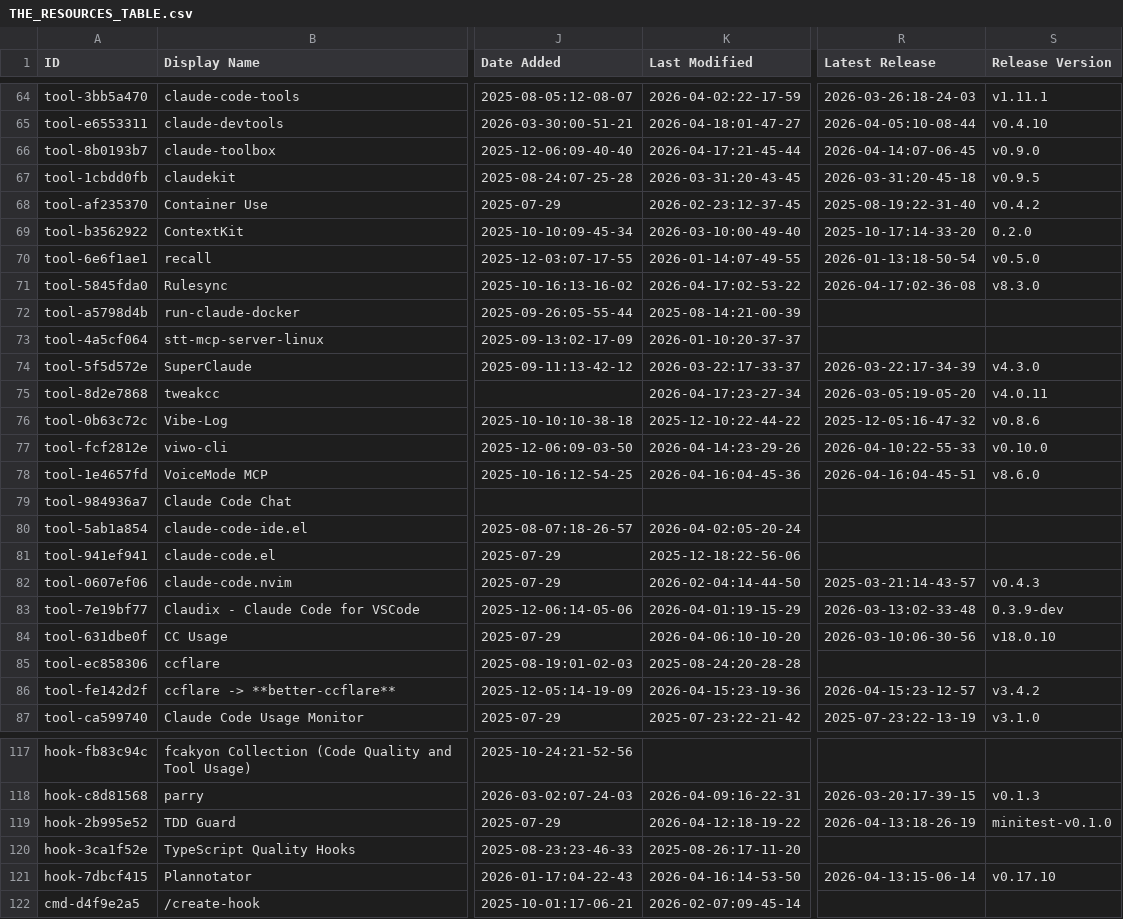
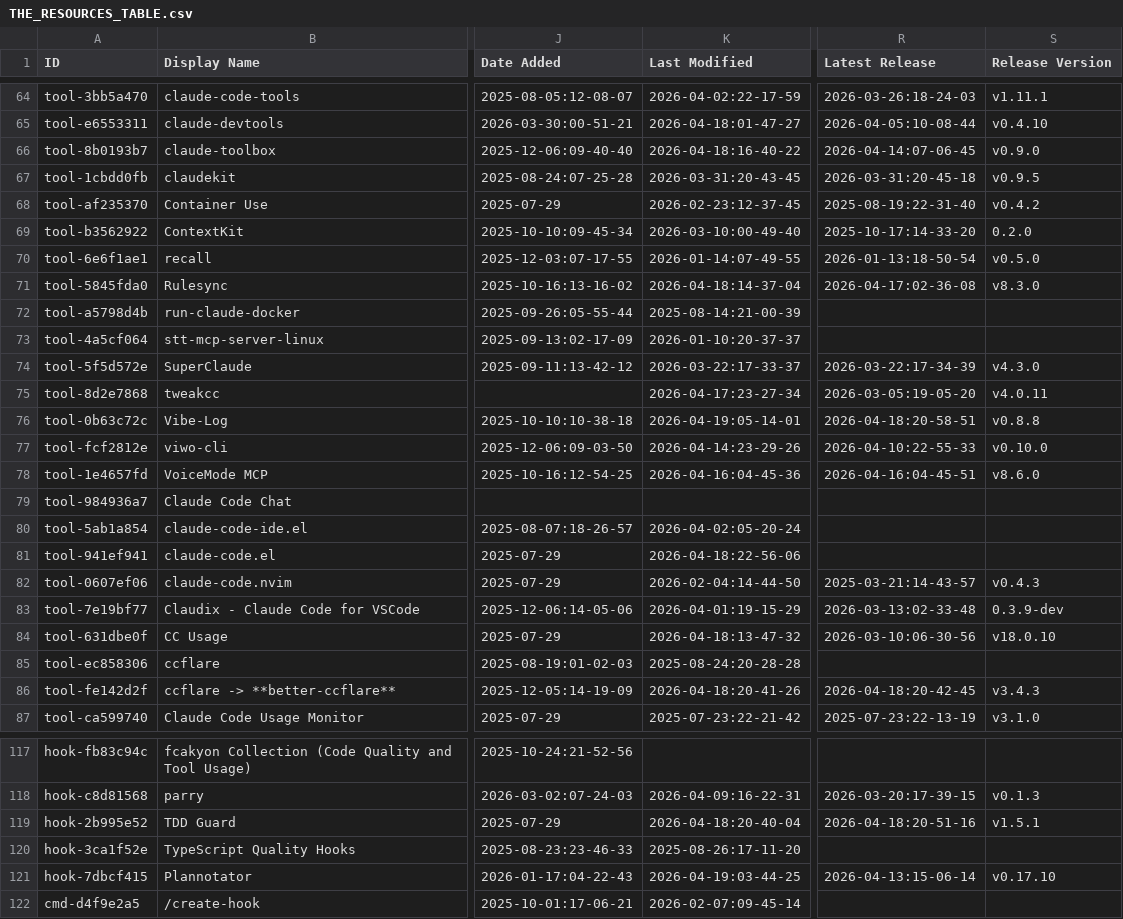
Before and after one commit to randyucc/awesome-claude-code, a CSV file: THE_RESOURCES_TABLE.csv, drawn as a sheet; only a part is shown, gaps mark what is left out; the diff covers the shown part only; the diff names each change by its address in the sheet, - before the commit and + after, or states it on an @@ line.

```diff
--- a/THE_RESOURCES_TABLE.csv
+++ b/THE_RESOURCES_TABLE.csv
-K66 (Last Modified): 2026-04-17:21-45-44
+K66 (Last Modified): 2026-04-18:16-40-22
-K71 (Last Modified): 2026-04-17:02-53-22
+K71 (Last Modified): 2026-04-18:14-37-04
-K76 (Last Modified): 2025-12-10:22-44-22
+K76 (Last Modified): 2026-04-19:05-14-01
-R76 (Latest Release): 2025-12-05:16-47-32
+R76 (Latest Release): 2026-04-18:20-58-51
-S76 (Release Version): v0.8.6
+S76 (Release Version): v0.8.8
-K81 (Last Modified): 2025-12-18:22-56-06
+K81 (Last Modified): 2026-04-18:22-56-06
-K84 (Last Modified): 2026-04-06:10-10-20
+K84 (Last Modified): 2026-04-18:13-47-32
-K86 (Last Modified): 2026-04-15:23-19-36
+K86 (Last Modified): 2026-04-18:20-41-26
-R86 (Latest Release): 2026-04-15:23-12-57
+R86 (Latest Release): 2026-04-18:20-42-45
-S86 (Release Version): v3.4.2
+S86 (Release Version): v3.4.3
-K119 (Last Modified): 2026-04-12:18-19-22
+K119 (Last Modified): 2026-04-18:20-40-04
-R119 (Latest Release): 2026-04-13:18-26-19
+R119 (Latest Release): 2026-04-18:20-51-16
-S119 (Release Version): minitest-v0.1.0
+S119 (Release Version): v1.5.1
-K121 (Last Modified): 2026-04-16:14-53-50
+K121 (Last Modified): 2026-04-19:03-44-25
```
Also changed, not shown: 22 edited cells elsewhere in this file.
